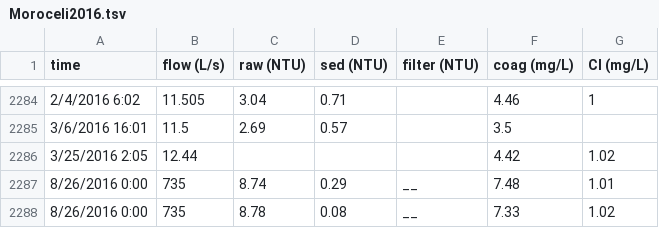
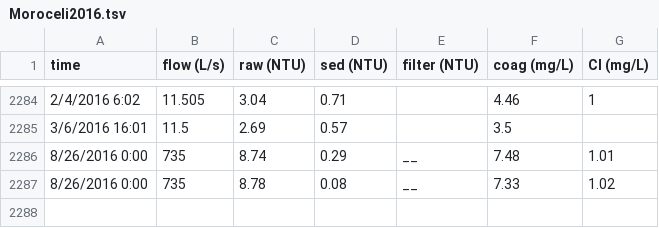
Before and after one commit to monroews/Plant_Performance, a TSV file: Moroceli2016.tsv, drawn as a sheet; only a part is shown, gaps mark what is left out; the diff names each change by its address in the sheet, - before the commit and + after, or states it on an @@ line.

```diff
--- a/Moroceli2016.tsv
+++ b/Moroceli2016.tsv
-row 2286: 3/25/2016 2:05 | 12.44 |  |  |  | 4.42 | 1.02
```
Also changed, not shown: 1 other file.
